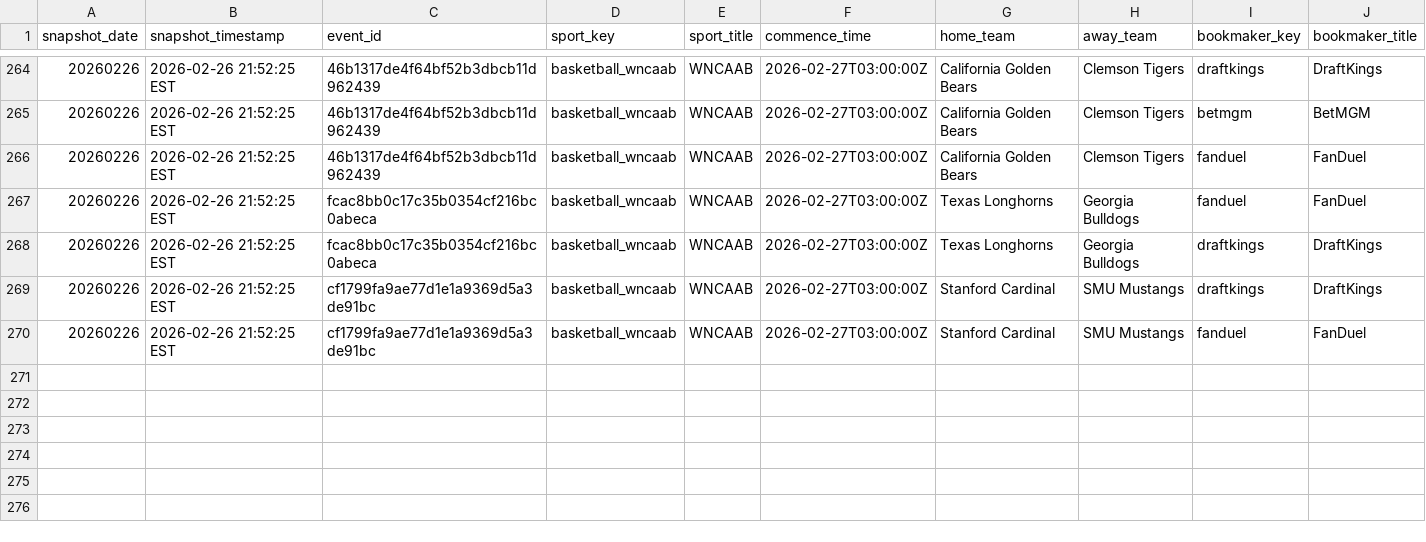
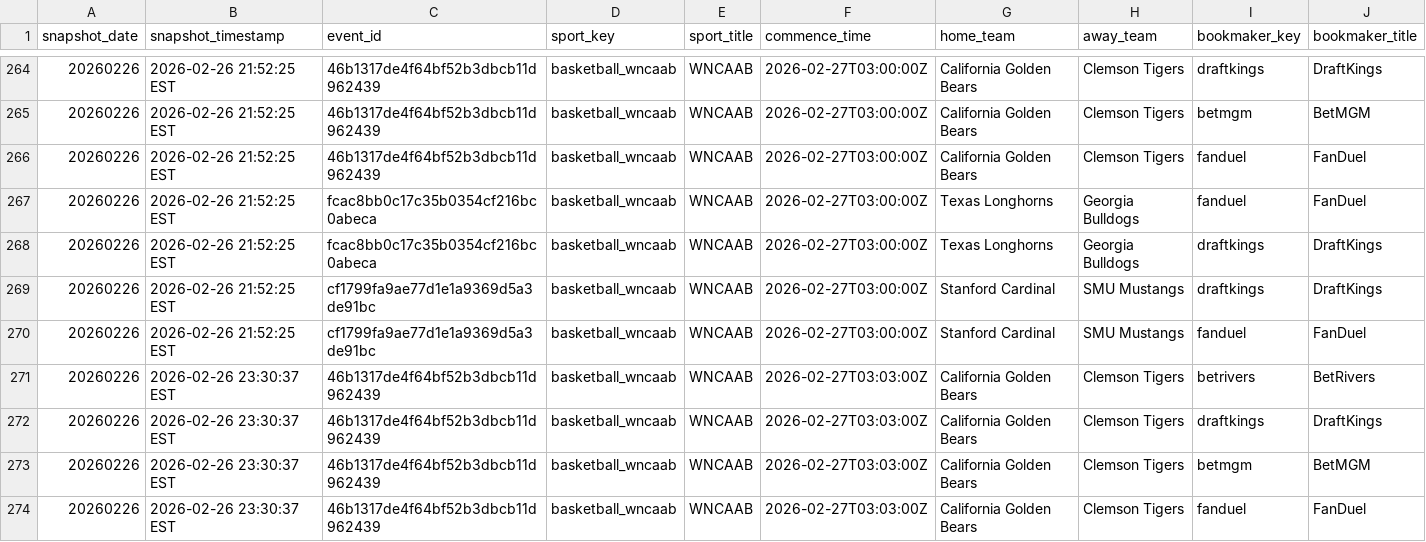
Before and after one commit to shmcminn/nicar26-github-actions, a CSV file: data/wncaab_odds_20260226.csv, drawn as a sheet; only a part is shown, gaps mark what is left out; rows hold the shown columns only; the diff names each change by its address in the sheet, - before the commit and + after, or states it on an @@ line.

```diff
--- a/data/wncaab_odds_20260226.csv
+++ b/data/wncaab_odds_20260226.csv
+row 271: 20260226 | 2026-02-26 23:30:37 EST | 46b1317de4f64bf52b3dbcb11d962439 | basketball_wncaab | WNCAAB | 2026-02-27T03:03:00Z | California Golden Bears | Clemson Tigers | betrivers | BetRivers
+row 272: 20260226 | 2026-02-26 23:30:37 EST | 46b1317de4f64bf52b3dbcb11d962439 | basketball_wncaab | WNCAAB | 2026-02-27T03:03:00Z | California Golden Bears | Clemson Tigers | draftkings | DraftKings
+row 273: 20260226 | 2026-02-26 23:30:37 EST | 46b1317de4f64bf52b3dbcb11d962439 | basketball_wncaab | WNCAAB | 2026-02-27T03:03:00Z | California Golden Bears | Clemson Tigers | betmgm | BetMGM
+row 274: 20260226 | 2026-02-26 23:30:37 EST | 46b1317de4f64bf52b3dbcb11d962439 | basketball_wncaab | WNCAAB | 2026-02-27T03:03:00Z | California Golden Bears | Clemson Tigers | fanduel | FanDuel
```
Also changed, not shown: 1 other file.
